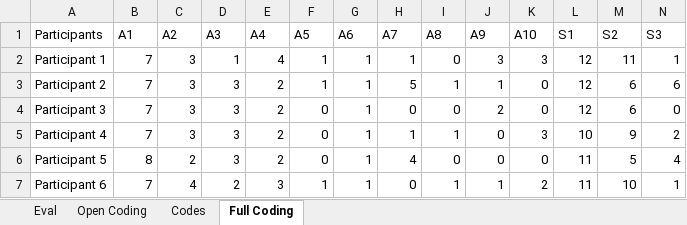
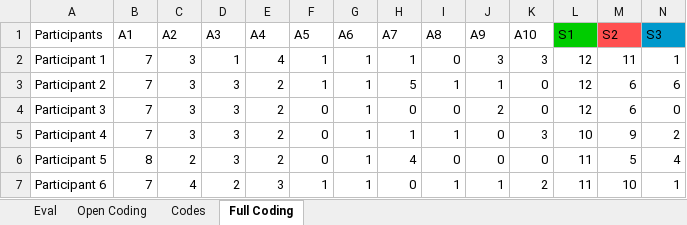
Before and after one commit to RyWilliamson/Keep-Your-Distance, an Excel workbook: data/processed/Keep Your Distance - Non Contact Evaluation.xlsx, sheet Full Coding, drawn as a sheet; only a part is shown; values as stored, in another font and other column widths than the file's, no borders; the diff names each change by its address in the sheet, - before the commit and + after, or states it on an @@ line.

```diff
--- a/data/processed/Keep Your Distance - Non Contact Evaluation.xlsx (sheet Full Coding)
+++ b/data/processed/Keep Your Distance - Non Contact Evaluation.xlsx (sheet Full Coding)
-L1 fill: none
+L1 fill: #00CC00
-M1 fill: none
+M1 fill: #FF5050
-N1 fill: none
+N1 fill: #0099CC
```
Also changed, not shown: 12 other files.
